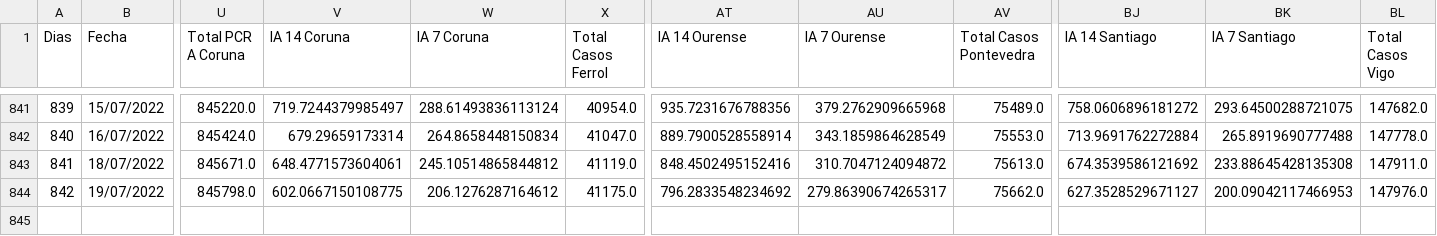
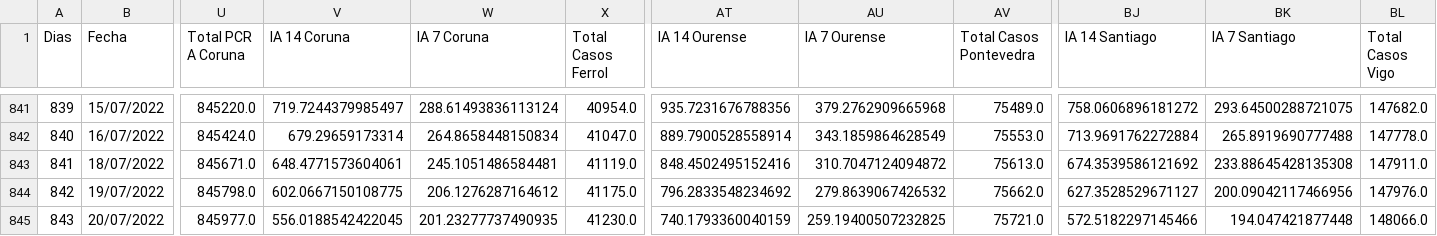
Before and after one commit to dgarcoe/COVID19_Galicia, a CSV file: data_galicia_covid.csv, drawn as a sheet; only a part is shown, gaps mark what is left out; rows hold the shown columns only; the diff names each change by its address in the sheet, - before the commit and + after, or states it on an @@ line.

Commit message:
Added data

```diff
--- a/data_galicia_covid.csv
+++ b/data_galicia_covid.csv
-W843 (IA 7 Coruna): 245.10514865844812
+W843 (IA 7 Coruna): 245.1051486584481
-AU844 (IA 7 Ourense): 279.86390674265317
+AU844 (IA 7 Ourense): 279.8639067426532
-BK844 (IA 7 Santiago): 200.09042117466953
+BK844 (IA 7 Santiago): 200.09042117466956
+row 845: 843 | 20/07/2022 | 845977.0 | 556.0188542422045 | 201.23277737490935 | 41230.0 | 740.1793360040159 | 259.19400507232825 | 75721.0 | 572.5182297145466 | 194.047421877448 | 148066.0
```
Also changed, not shown: 17 other files.
